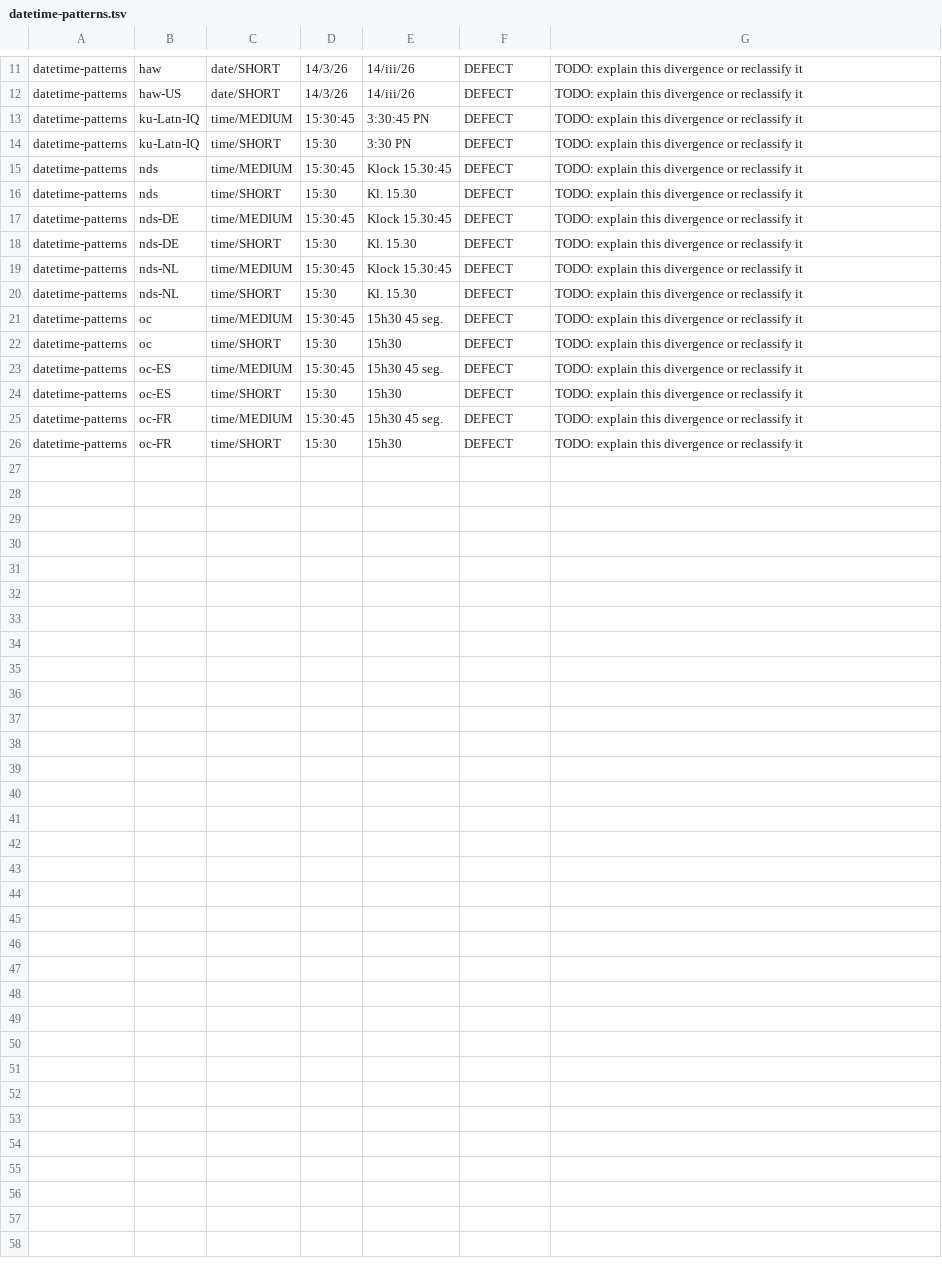
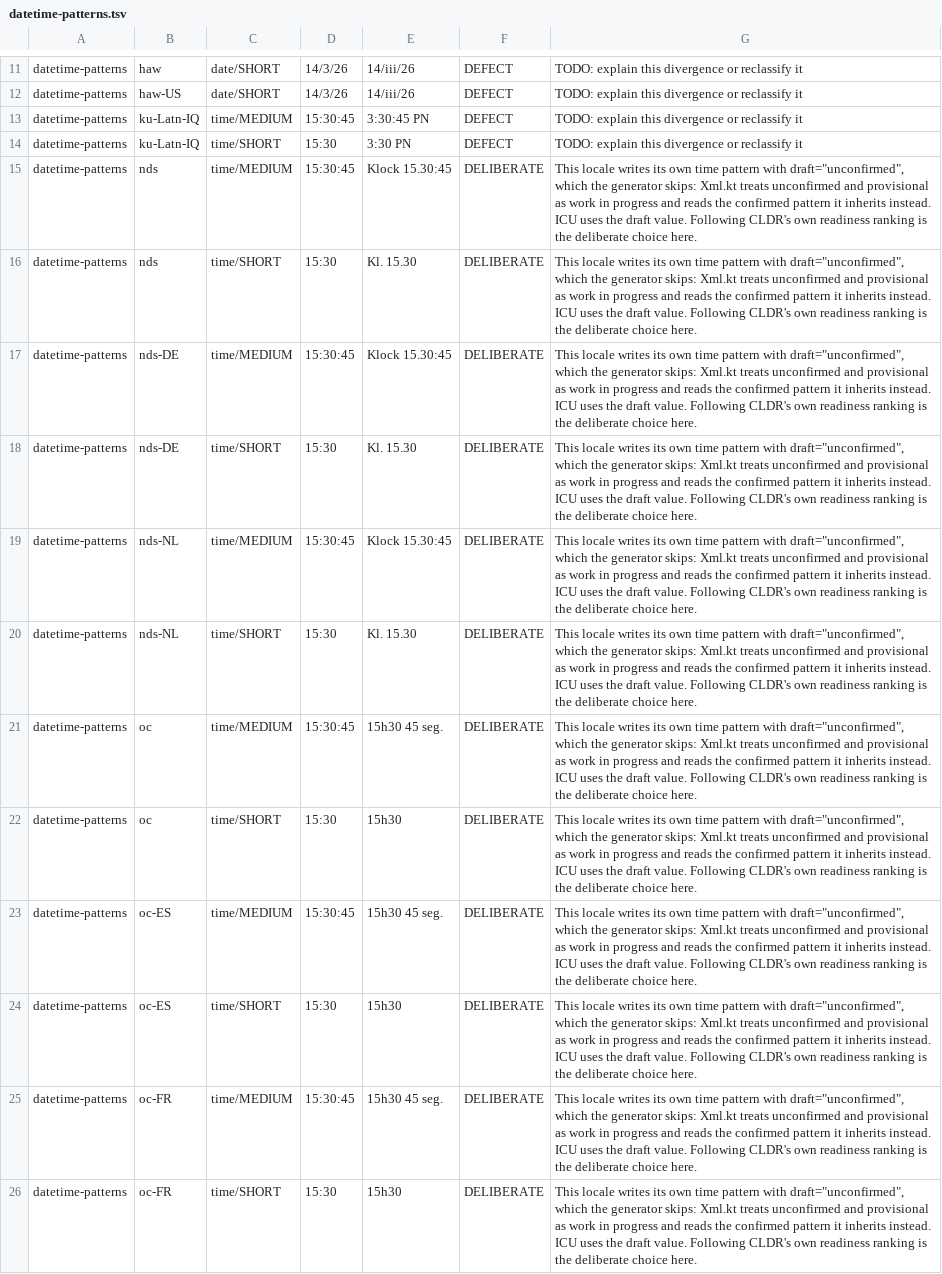
Before and after one commit to carcaradotdev/kotlinx-locale, a TSV file: conformance/ledger/datetime-patterns.tsv, drawn as a sheet; only a part is shown, gaps mark what is left out; the diff names each change by its address in the sheet, - before the commit and + after, or states it on an @@ line.

Commit message:
Say why twelve of the seventeen pattern divergences are on purpose
Low German and Occitan write their own time patterns and mark them
draft="unconfirmed". `Xml.kt` skips unconfirmed and provisional values as work in
progress that survived into the release, and reads the confirmed pattern the
locale inherits instead, so this library writes `15:30` where ICU writes
`Kl. 15.30`. That is CLDR's own readiness ranking being followed, and the twelve
rows now say so.

Five are left and each is a different thing, which is what the ledger is for.

Hawaiian writes `d/M/yy GGGGG` with `numbers="M=romanlow"`, a per-field numbering
system override that this library does not implement, so the month comes out as
`3` where CLDR asks for `iii`. That is a real gap rather than a decision, and it
stays unexplained so it keeps failing.

The other three are ICU applying a region's preferred hour cycle to the standard
time patterns. Kurdish in Iraq inherits root's 24 hour pattern through a chain
that states nothing of its own, and ICU renders it 12 hour with a Kurdish
afternoon marker. Where hour cycle preference belongs is a question about the
skeleton API rather than about these patterns, and the skeleton comparison agrees
with ICU across all 905 locales, so this needs deciding rather than fixing.

```diff
--- a/conformance/ledger/datetime-patterns.tsv
+++ b/conformance/ledger/datetime-patterns.tsv
-F15:F26: DEFECT
+F15:F26: DELIBERATE
-G15:G26: TODO: explain this divergence or reclassify it
+G15:G26: This locale writes its own time pattern with draft="unconfirmed", which the generator skips: Xml.kt treats unconfirmed and provisional as work in progress and reads the confirmed pattern it inherits instead. ICU uses the draft value. Following CLDR's own readiness ranking is the deliberate choice here.
```
